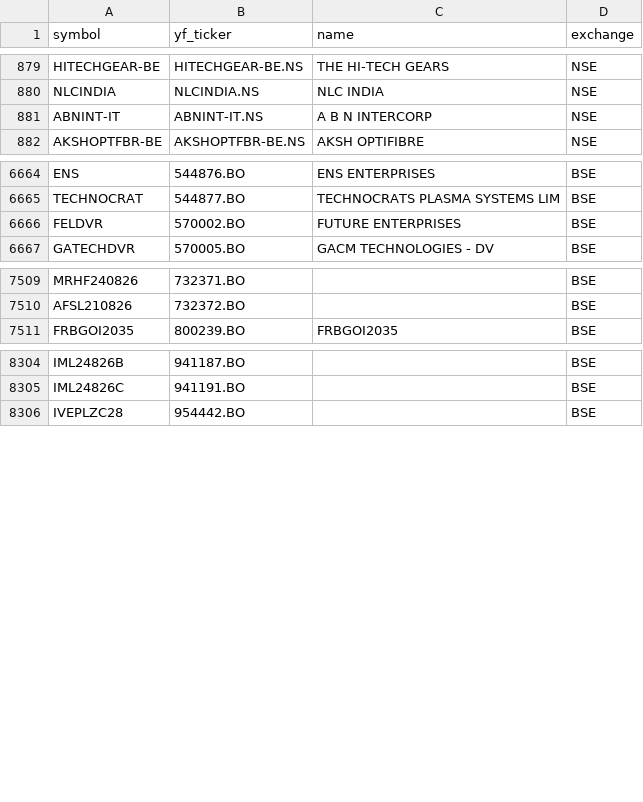
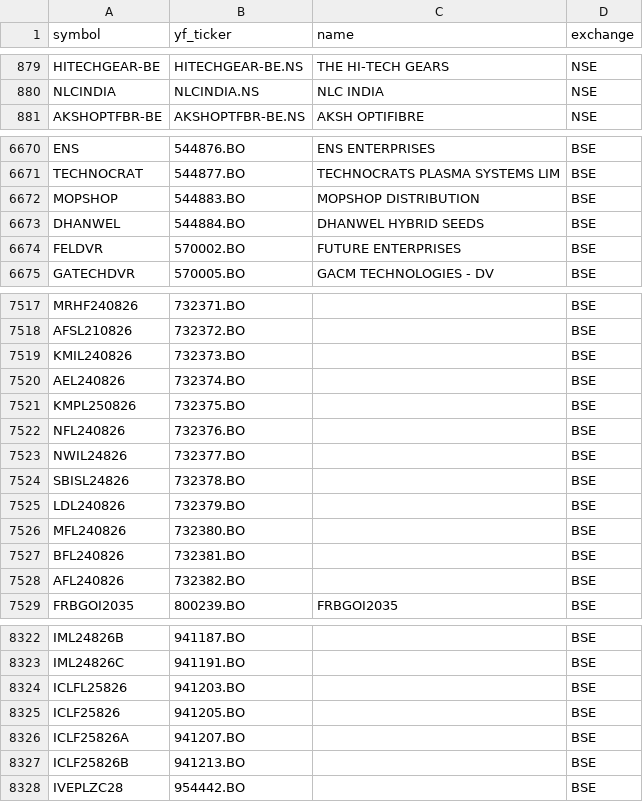
Before and after one commit to Aditya100704/nse-bse-momentum-scanner, a CSV file: data/universe.csv, drawn as a sheet; only a part is shown, gaps mark what is left out; removed rows and columns are numbered as before the commit, all else as after; the diff covers the shown part only; the diff names each change by its address in the sheet, - before the commit and + after, or states it on an @@ line.

```diff
--- a/data/universe.csv
+++ b/data/universe.csv
-row 881: ABNINT-IT | ABNINT-IT.NS | A B N INTERCORP | NSE
+row 6672: MOPSHOP | 544883.BO | MOPSHOP DISTRIBUTION | BSE
+row 6673: DHANWEL | 544884.BO | DHANWEL HYBRID SEEDS | BSE
+row 7519: KMIL240826 | 732373.BO |  | BSE
+row 7520: AEL240826 | 732374.BO |  | BSE
+row 7521: KMPL250826 | 732375.BO |  | BSE
+row 7522: NFL240826 | 732376.BO |  | BSE
+row 7523: NWIL24826 | 732377.BO |  | BSE
+row 7524: SBISL24826 | 732378.BO |  | BSE
+row 7525: LDL240826 | 732379.BO |  | BSE
+row 7526: MFL240826 | 732380.BO |  | BSE
+row 7527: BFL240826 | 732381.BO |  | BSE
+row 7528: AFL240826 | 732382.BO |  | BSE
+row 8324: ICLFL25826 | 941203.BO |  | BSE
+row 8325: ICLF25826 | 941205.BO |  | BSE
+row 8326: ICLF25826A | 941207.BO |  | BSE
+row 8327: ICLF25826B | 941213.BO |  | BSE
```
Also changed, not shown: 12 added rows, 5 removed rows, 2 moved rows and 14 edited cells elsewhere in this file, data/scanner_output.csv, data/scanner_output_us.csv, 7 other files.
